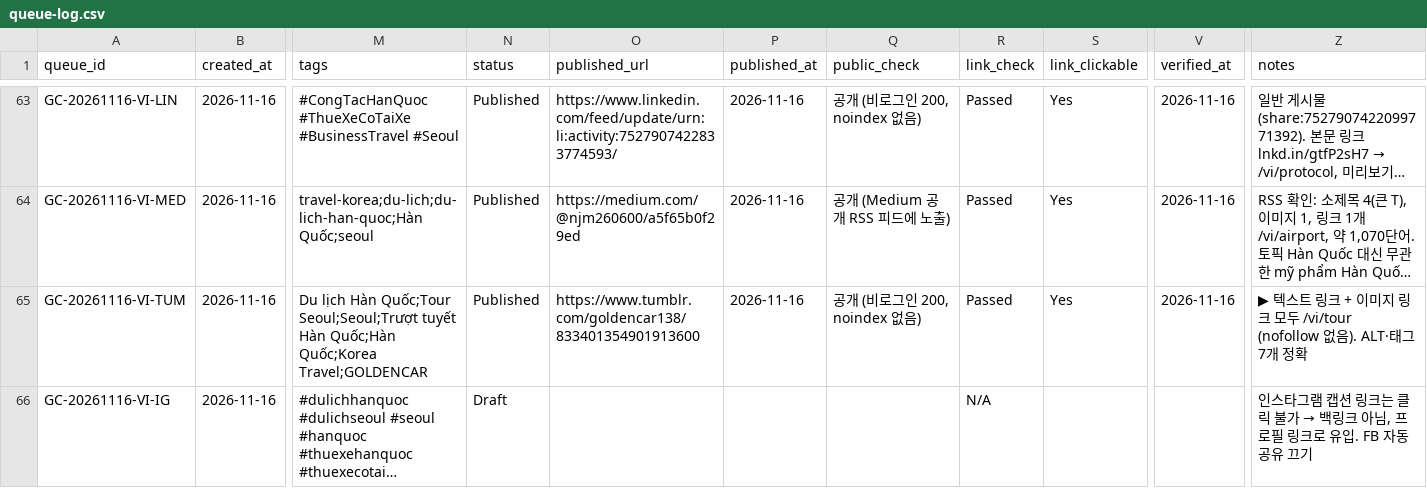
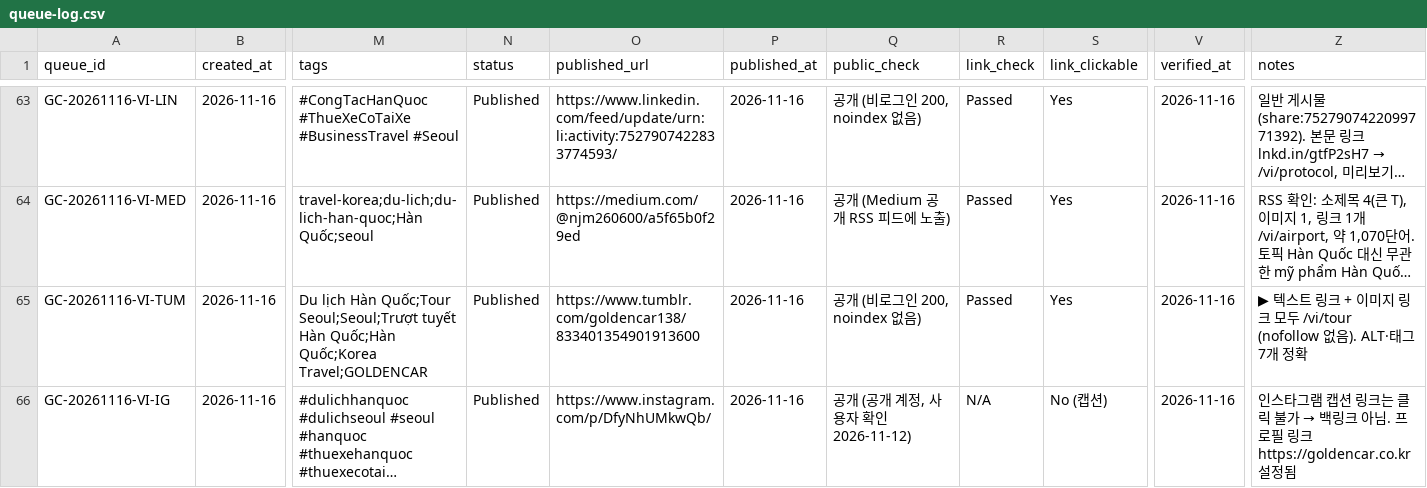
Before and after one commit to NJM-hub/NJM, a CSV file: .claude/skills/goldencar-backlink/queue-log.csv, drawn as a sheet; only a part is shown, gaps mark what is left out; long unchanged cells end in …; the diff names each change by its address in the sheet, - before the commit and + after, or states it on an @@ line.

```diff
--- a/.claude/skills/goldencar-backlink/queue-log.csv
+++ b/.claude/skills/goldencar-backlink/queue-log.csv
-N66 (status): Draft
+N66 (status): Published
-O66 (published_url): (empty)
+O66 (published_url): https://www.instagram.com/p/DfyNhUMkwQb/
-P66 (published_at): (empty)
+P66 (published_at): 2026-11-16
-Q66 (public_check): (empty)
+Q66 (public_check): 공개 (공개 계정, 사용자 확인 2026-11-12)
-S66 (link_clickable): (empty)
+S66 (link_clickable): No (캡션)
-V66 (verified_at): (empty)
+V66 (verified_at): 2026-11-16
-Z66 (notes): …크 아님, 프로필 링크로 유입. FB 자동 공유 끄기
+Z66 (notes): …크 아님. 프로필 링크 https://goldencar.co.kr 설정됨
```
